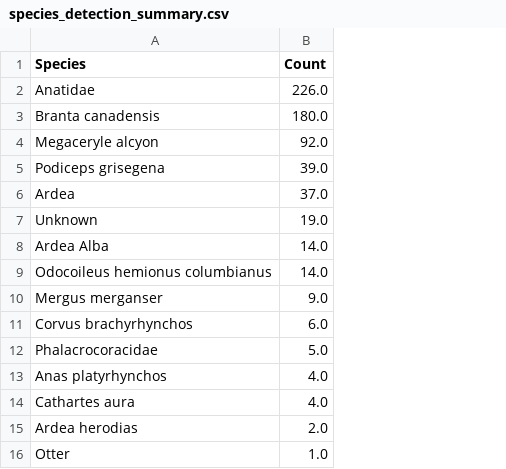
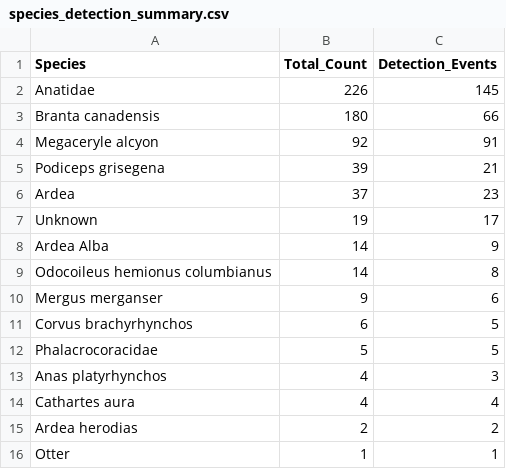
Before and after one commit to cdavisv/Tidegate-Analysis-App, a CSV file: species_detection_summary.csv, drawn as a sheet; removed rows and columns are numbered as before the commit, all else as after; the diff names each change by its address in the sheet, - before the commit and + after, or states it on an @@ line.

```diff
--- a/species_detection_summary.csv
+++ b/species_detection_summary.csv
-column B (Count), rows 2-16: 226.0 | 180.0 | 92.0 | 39.0 | 37.0 | 19.0 | 14.0 | 14.0 | 9.0 | 6.0 | 5.0 | 4.0 | 4.0 | 2.0 | 1.0
+column B (Total_Count), rows 2-16: 226 | 180 | 92 | 39 | 37 | 19 | 14 | 14 | 9 | 6 | 5 | 4 | 4 | 2 | 1
+column C (Detection_Events), rows 2-16: 145 | 66 | 91 | 21 | 23 | 17 | 9 | 8 | 6 | 5 | 5 | 3 | 4 | 2 | 1
```
Also changed, not shown: 5 other files.
